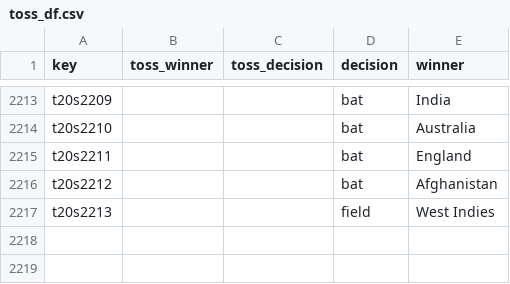
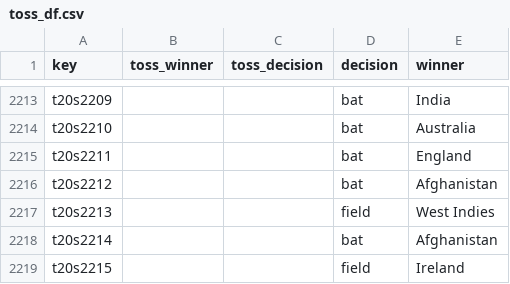
Before and after one commit to sawlachintan/cricket_data, a CSV file: t20s_data/toss_df.csv, drawn as a sheet; only a part is shown, gaps mark what is left out; the diff names each change by its address in the sheet, - before the commit and + after, or states it on an @@ line.

```diff
--- a/t20s_data/toss_df.csv
+++ b/t20s_data/toss_df.csv
+row 2218: t20s2214 |  |  | bat | Afghanistan
+row 2219: t20s2215 |  |  | field | Ireland
```
Also changed, not shown: t20s_data/info_df.csv, t20s_data/outcome_df.csv, 6 other files.
